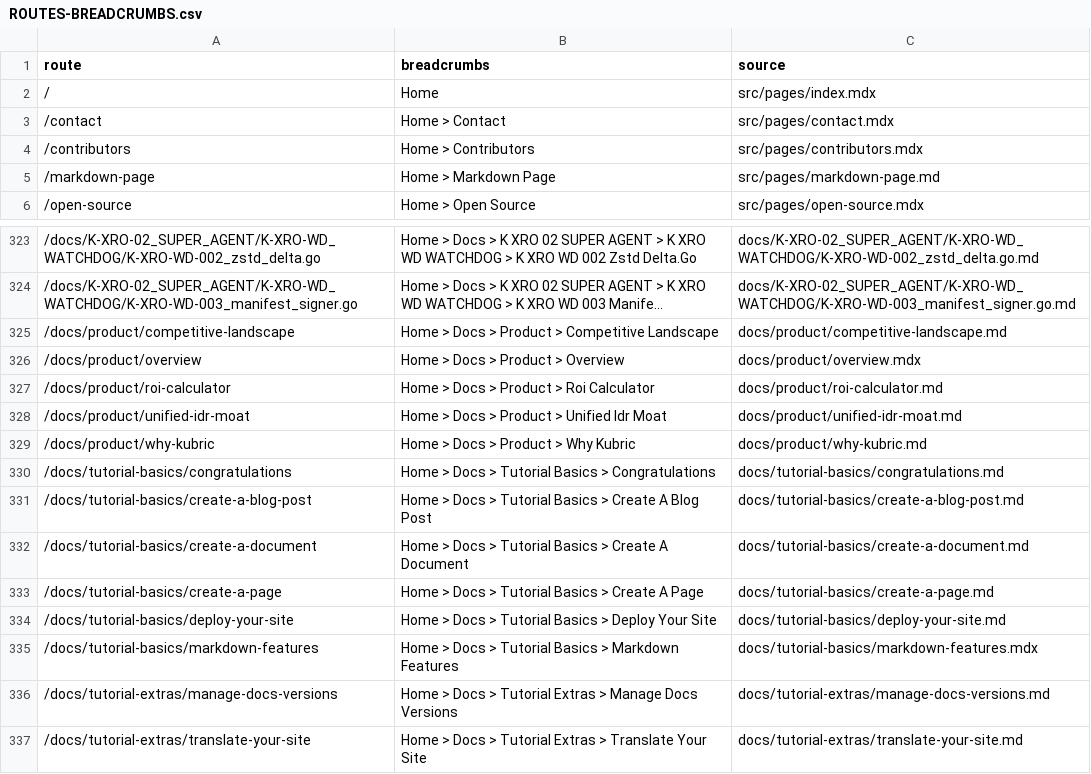
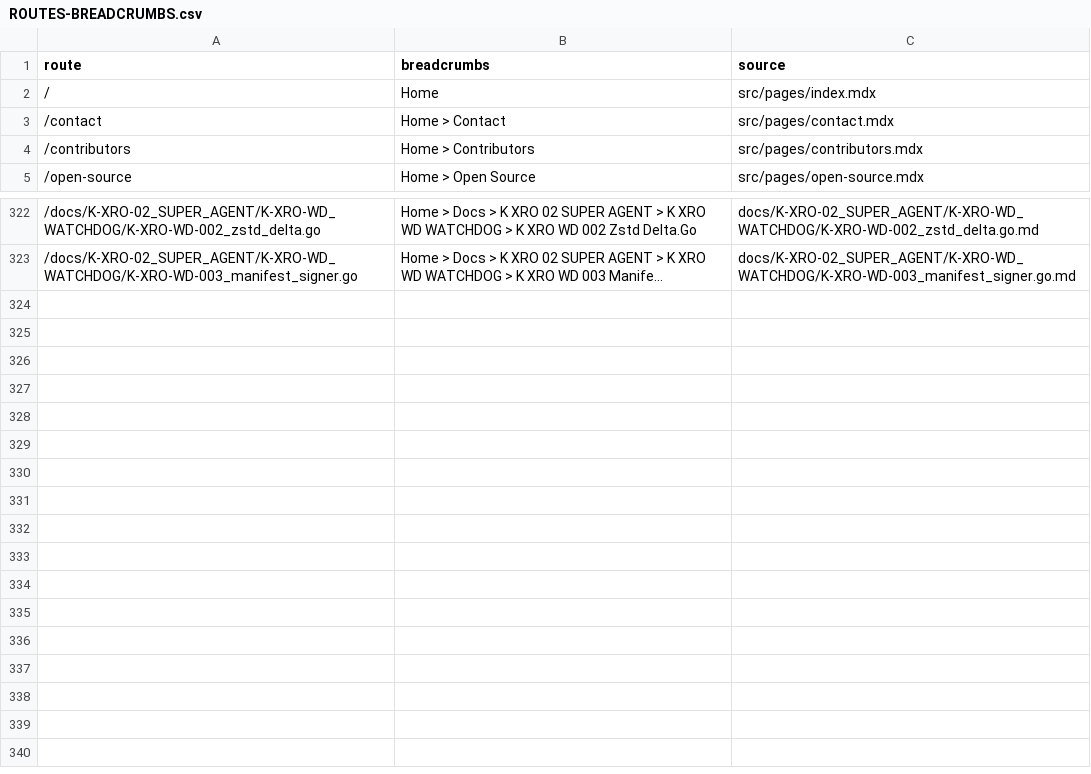
Before and after one commit to managekube-hue/Kubric-UiDR, a CSV file: docs/ROUTES-BREADCRUMBS.csv, drawn as a sheet; only a part is shown, gaps mark what is left out; long unchanged cells end in …; the diff names each change by its address in the sheet, - before the commit and + after, or states it on an @@ line.

Commit message:
docs: enforce kubric-only tree and remove template routes

```diff
--- a/docs/ROUTES-BREADCRUMBS.csv
+++ b/docs/ROUTES-BREADCRUMBS.csv
-row 5: /markdown-page | Home > Markdown Page | src/pages/markdown-page.md
-row 325: /docs/product/competitive-landscape | Home > Docs > Product > Competitive Landscape | docs/product/competitive-landscape.md
-row 326: /docs/product/overview | Home > Docs > Product > Overview | docs/product/overview.mdx
-row 327: /docs/product/roi-calculator | Home > Docs > Product > Roi Calculator | docs/product/roi-calculator.md
-row 328: /docs/product/unified-idr-moat | Home > Docs > Product > Unified Idr Moat | docs/product/unified-idr-moat.md
-row 329: /docs/product/why-kubric | Home > Docs > Product > Why Kubric | docs/product/why-kubric.md
-row 330: /docs/tutorial-basics/congratulations | Home > Docs > Tutorial Basics > Congratulations | docs/tutorial-basics/congratulations.md
-row 331: /docs/tutorial-basics/create-a-blog-post | Home > Docs > Tutorial Basics > Create A Blog Post | docs/tutorial-basics/create-a-blog-post.md
-row 332: /docs/tutorial-basics/create-a-document | Home > Docs > Tutorial Basics > Create A Document | docs/tutorial-basics/create-a-document.md
-row 333: /docs/tutorial-basics/create-a-page | Home > Docs > Tutorial Basics > Create A Page | docs/tutorial-basics/create-a-page.md
-row 334: /docs/tutorial-basics/deploy-your-site | Home > Docs > Tutorial Basics > Deploy Your Site | docs/tutorial-basics/deploy-your-site.md
-row 335: /docs/tutorial-basics/markdown-features | Home > Docs > Tutorial Basics > Markdown Features | docs/tutorial-basics/markdown-features.mdx
-row 336: /docs/tutorial-extras/manage-docs-versions | Home > Docs > Tutorial Extras > Manage Docs Versions | docs/tutorial-extras/manage-docs-versions.md
-row 337: /docs/tutorial-extras/translate-your-site | Home > Docs > Tutorial Extras > Translate Your Site | docs/tutorial-extras/translate-your-site.md
```
Also changed, not shown: 5 other files.
